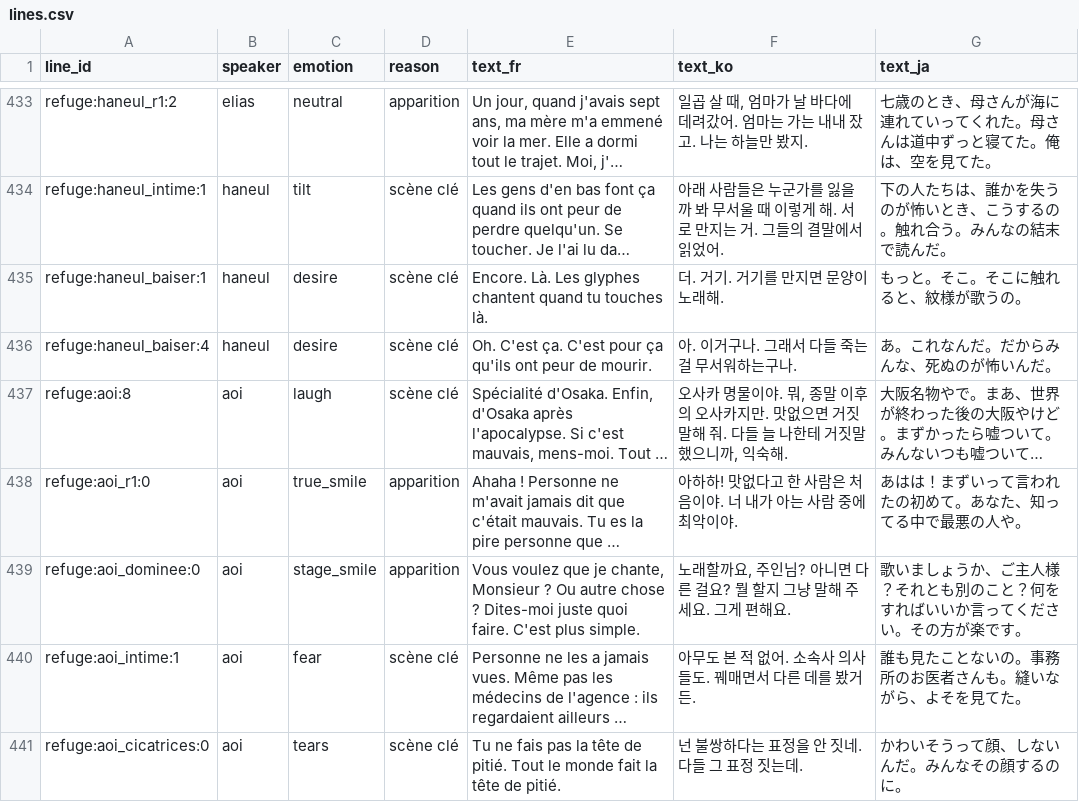
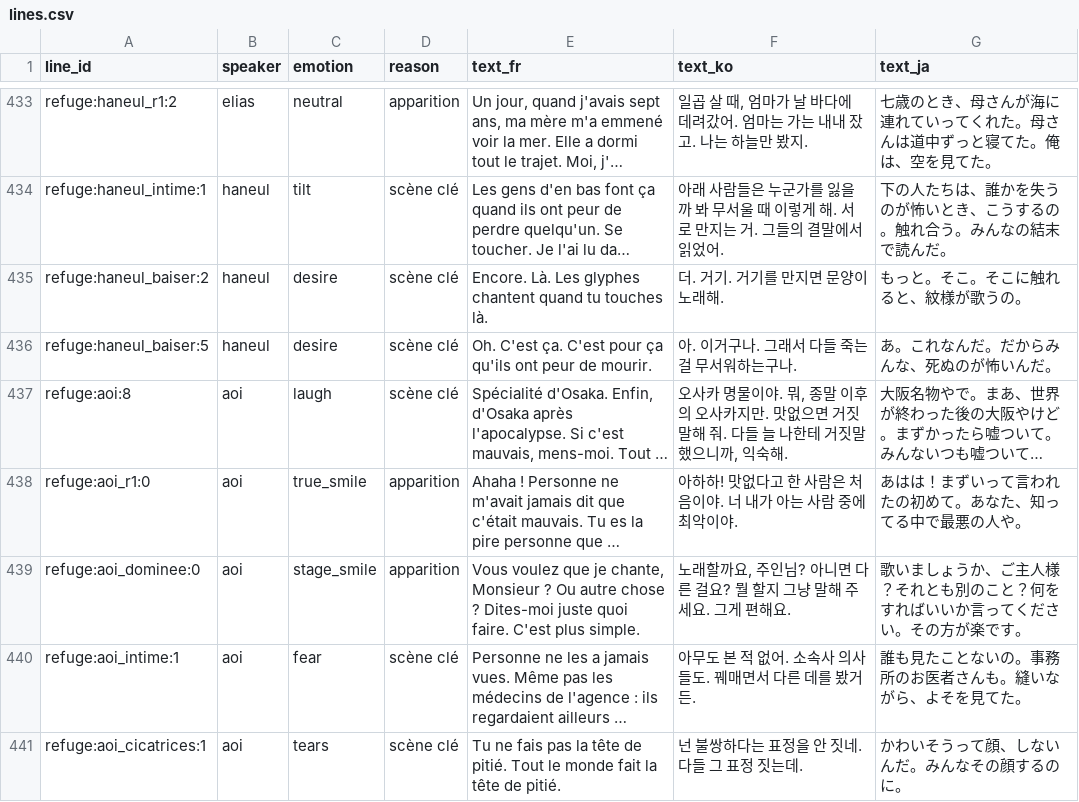
Before and after one commit to iminhell/manhwa-rpg, a CSV file: tools/voice_pipeline/lines.csv, drawn as a sheet; only a part is shown, gaps mark what is left out; long unchanged cells end in …; the diff covers the shown part only; the diff names each change by its address in the sheet, - before the commit and + after, or states it on an @@ line.

```diff
--- a/tools/voice_pipeline/lines.csv
+++ b/tools/voice_pipeline/lines.csv
-A435 (line_id): refuge:haneul_baiser:1
+A435 (line_id): refuge:haneul_baiser:2
-A436 (line_id): refuge:haneul_baiser:4
+A436 (line_id): refuge:haneul_baiser:5
-A441 (line_id): refuge:aoi_cicatrices:0
+A441 (line_id): refuge:aoi_cicatrices:1
```
Also changed, not shown: 55 edited cells elsewhere in this file, 19 other files.
